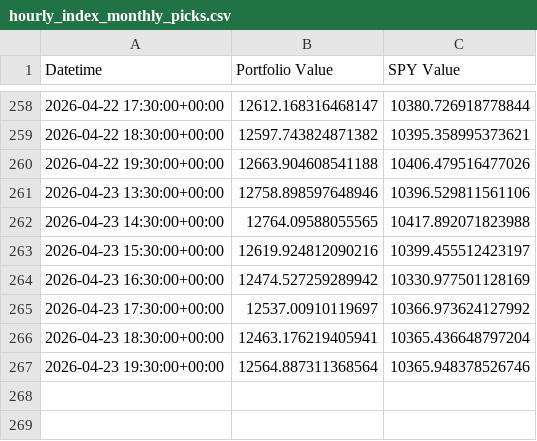
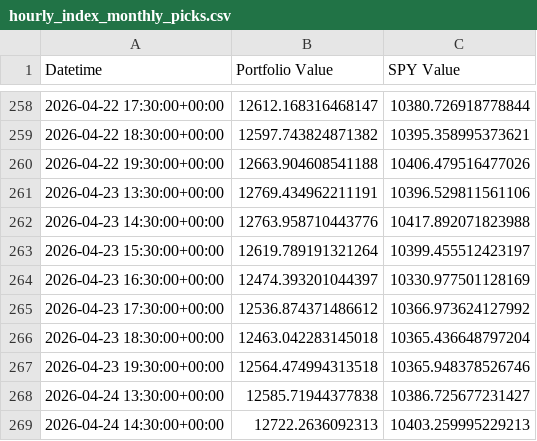
Before and after one commit to g-prakash/sp500_screener, a CSV file: hourly_index_monthly_picks.csv, drawn as a sheet; only a part is shown, gaps mark what is left out.

```diff
--- a/hourly_index_monthly_picks.csv
+++ b/hourly_index_monthly_picks.csv
@@ -260,8 +260,10 @@ Datetime,Portfolio Value,SPY Value
 2026-04-22 19:30:00+00:00,12663.904608541188,10406.479516477026
-2026-04-23 13:30:00+00:00,12758.898597648946,10396.529811561106
-2026-04-23 14:30:00+00:00,12764.09588055565,10417.892071823988
-2026-04-23 15:30:00+00:00,12619.924812090216,10399.455512423197
-2026-04-23 16:30:00+00:00,12474.527259289942,10330.977501128169
-2026-04-23 17:30:00+00:00,12537.00910119697,10366.973624127992
-2026-04-23 18:30:00+00:00,12463.176219405941,10365.436648797204
-2026-04-23 19:30:00+00:00,12564.887311368564,10365.948378526746
+2026-04-23 13:30:00+00:00,12769.434962211191,10396.529811561106
+2026-04-23 14:30:00+00:00,12763.958710443776,10417.892071823988
+2026-04-23 15:30:00+00:00,12619.789191321264,10399.455512423197
+2026-04-23 16:30:00+00:00,12474.393201044397,10330.977501128169
+2026-04-23 17:30:00+00:00,12536.874371486612,10366.973624127992
+2026-04-23 18:30:00+00:00,12463.042283145018,10365.436648797204
+2026-04-23 19:30:00+00:00,12564.474994313518,10365.948378526746
+2026-04-24 13:30:00+00:00,12585.71944377838,10386.725677231427
+2026-04-24 14:30:00+00:00,12722.2636092313,10403.259995229213
```
Also changed, not shown: 2 other files.
